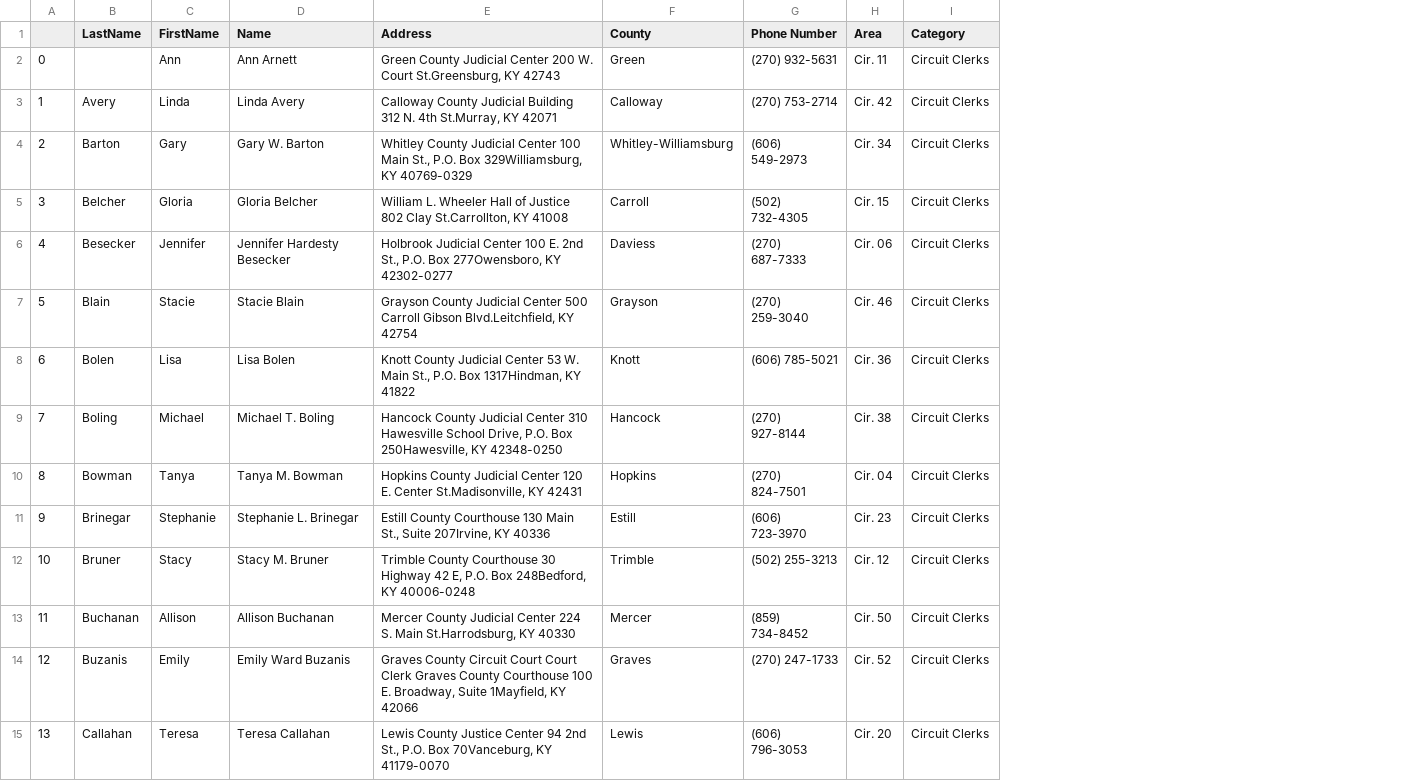
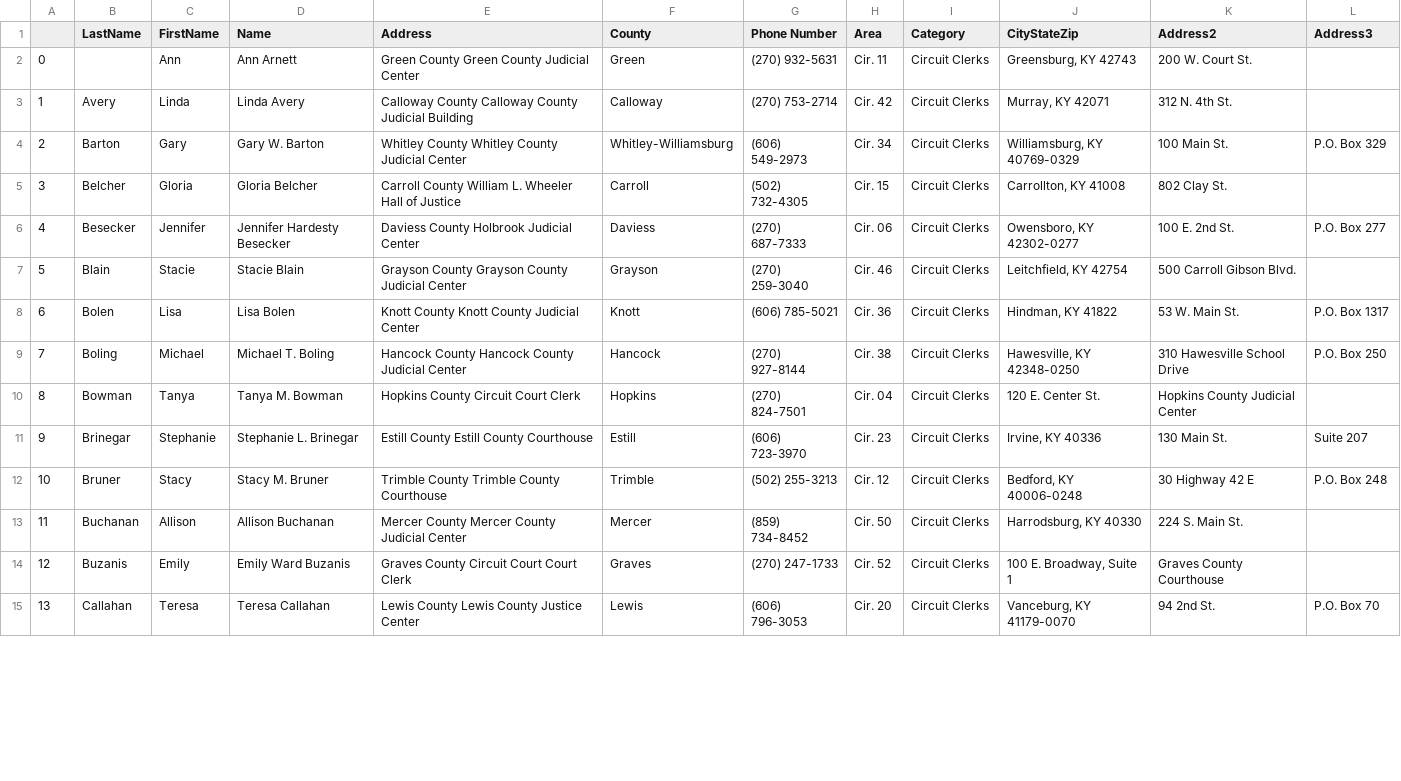
Before and after one commit to codeforkyana/ky-circuit-clerks, a CSV file: clerks.csv, drawn as a sheet; only a part is shown; the diff covers the shown part only; the diff names each change by its address in the sheet, - before the commit and + after, or states it on an @@ line.

Commit message:
Really ugly code to split addresses

```diff
--- a/clerks.csv
+++ b/clerks.csv
+column J (CityStateZip), rows 2-15: Greensburg, KY 42743 | Murray, KY 42071 | Williamsburg, KY 40769-0329 | Carrollton, KY 41008 | Owensboro, KY 42302-0277 | Leitchfield, KY 42754 | Hindman, KY 41822 | Hawesville, KY 42348-0250 | 120 E. Center St. | Irvine, KY 40336 | Bedford, KY 40006-0248 | Harrodsburg, KY 40330 | 100 E. Broadway, Suite 1 | Vanceburg, KY 41179-0070
+column K (Address2), rows 2-15: 200 W. Court St. | 312 N. 4th St. | 100 Main St. | 802 Clay St. | 100 E. 2nd St. | 500 Carroll Gibson Blvd. | 53 W. Main St. | 310 Hawesville School Drive | Hopkins County Judicial Center | 130 Main St. | 30 Highway 42 E | 224 S. Main St. | Graves County Courthouse | 94 2nd St.
+column L (Address3), rows 4-15: P.O. Box 329 |  | P.O. Box 277 |  | P.O. Box 1317 | P.O. Box 250 |  | Suite 207 | P.O. Box 248 |  |  | P.O. Box 70
-E2 (Address): Green County Judicial Center 200 W. Court St.Greensburg, KY 42743
+E2 (Address): Green County Green County Judicial Center
-E3 (Address): Calloway County Judicial Building 312 N. 4th St.Murray, KY 42071
+E3 (Address): Calloway County Calloway County Judicial Building
-E4 (Address): Whitley County Judicial Center 100 Main St., P.O. Box 329Williamsburg, KY 40769-0329
+E4 (Address): Whitley County Whitley County Judicial Center
-E5 (Address): William L. Wheeler Hall of Justice 802 Clay St.Carrollton, KY 41008
+E5 (Address): Carroll County William L. Wheeler Hall of Justice
-E6 (Address): Holbrook Judicial Center 100 E. 2nd St., P.O. Box 277Owensboro, KY 42302-0277
+E6 (Address): Daviess County Holbrook Judicial Center
-E7 (Address): Grayson County Judicial Center 500 Carroll Gibson Blvd.Leitchfield, KY 42754
+E7 (Address): Grayson County Grayson County Judicial Center
-E8 (Address): Knott County Judicial Center 53 W. Main St., P.O. Box 1317Hindman, KY 41822
+E8 (Address): Knott County Knott County Judicial Center
-E9 (Address): Hancock County Judicial Center 310 Hawesville School Drive, P.O. Box 250Hawesville, KY 42348-0250
+E9 (Address): Hancock County Hancock County Judicial Center
-E10 (Address): Hopkins County Judicial Center 120 E. Center St.Madisonville, KY 42431
+E10 (Address): Hopkins County Circuit Court Clerk
-E11 (Address): Estill County Courthouse 130 Main St., Suite 207Irvine, KY 40336
+E11 (Address): Estill County Estill County Courthouse
-E12 (Address): Trimble County Courthouse 30 Highway 42 E, P.O. Box 248Bedford, KY 40006-0248
+E12 (Address): Trimble County Trimble County Courthouse
-E13 (Address): Mercer County Judicial Center 224 S. Main St.Harrodsburg, KY 40330
+E13 (Address): Mercer County Mercer County Judicial Center
-E14 (Address): …Court Clerk Graves County Courthouse 100 E. Broadway, Suite 1Mayfield, KY 42066
+E14 (Address): …Court Clerk
-E15 (Address): Lewis County Justice Center 94 2nd St., P.O. Box 70Vanceburg, KY 41179-0070
+E15 (Address): Lewis County Lewis County Justice Center
```
Also changed, not shown: 106 edited cells elsewhere in this file, 1 other file.
